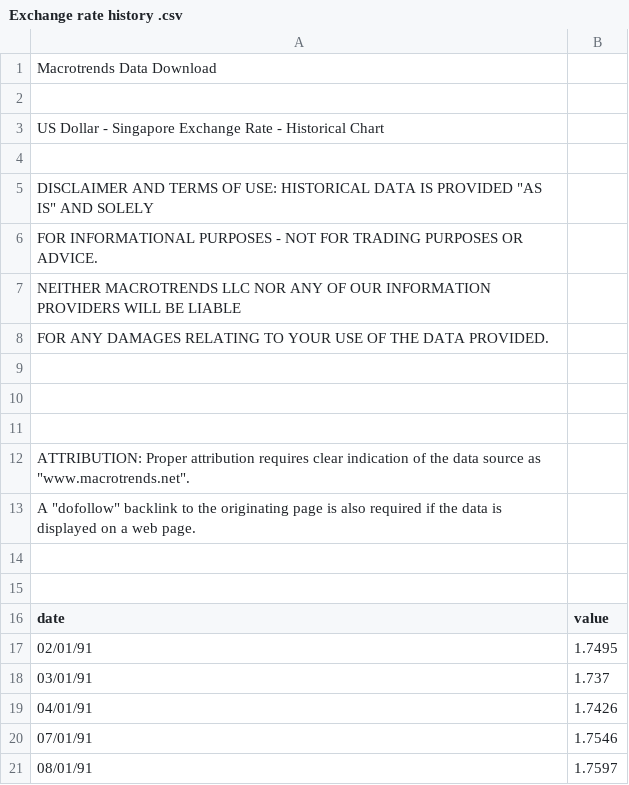
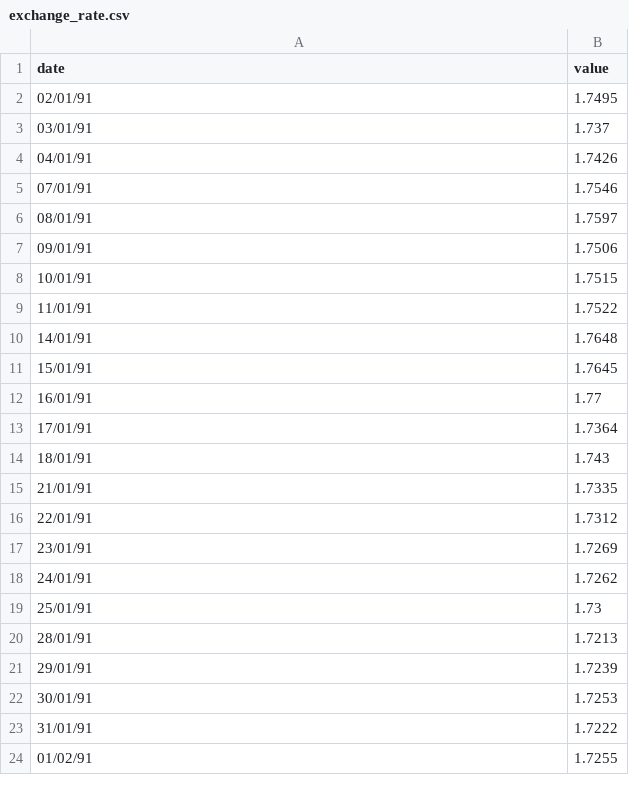
Before and after one commit to hieubkvn123/ExchangeRatePrediction, a CSV file: data/exchange_rate.csv (was data/Exchange rate history .csv), drawn as a sheet; only a part is shown; the shorter side is filled out with more unchanged rows; the diff names each change by its address in the sheet, - before the commit and + after, or states it on an @@ line.

```diff
--- a/data/Exchange rate history .csv
+++ b/data/exchange_rate.csv
-row 1: Macrotrends Data Download
-row 2: (empty)
-row 3: US Dollar - Singapore Exchange Rate - Historical Chart
-row 4: (empty)
-row 5: DISCLAIMER AND TERMS OF USE: HISTORICAL DATA IS PROVIDED "AS IS" AND SOLELY
-row 6: FOR INFORMATIONAL PURPOSES - NOT FOR TRADING PURPOSES OR ADVICE.
-row 7: NEITHER MACROTRENDS LLC NOR ANY OF OUR INFORMATION PROVIDERS WILL BE LIABLE
-row 8: FOR ANY DAMAGES RELATING TO YOUR USE OF THE DATA PROVIDED.
-row 9: (empty)
-row 10: (empty)
-row 11: (empty)
-row 12: ATTRIBUTION: Proper attribution requires clear indication of the data source as "www.macrotrends.net".
-row 13: A "dofollow" backlink to the originating page is also required if the data is displayed on a web page.
-row 14: (empty)
-row 15: (empty)
```
Also changed, not shown: 3 other files.
